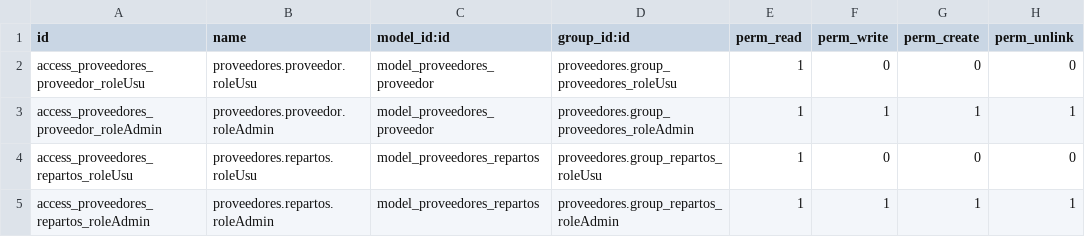
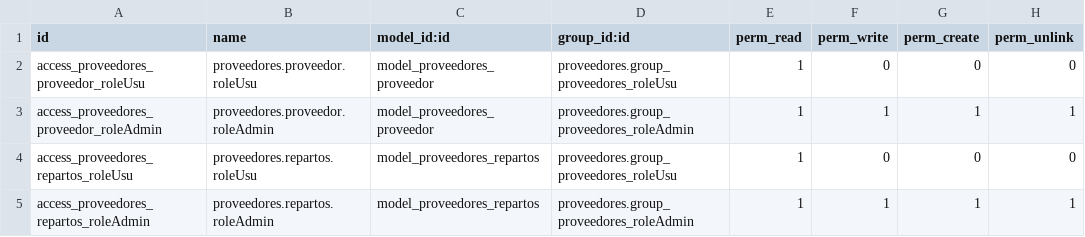
Before and after one commit to profe-dam2/modulosOdoo-1, a CSV file: proveedores/security/ir.model.access.csv, drawn as a sheet.

Commit message:
rol

```diff
--- a/proveedores/security/ir.model.access.csv
+++ b/proveedores/security/ir.model.access.csv
@@ -3,3 +3,3 @@ access_proveedores_proveedor_roleUsu,proveedores.proveedor.roleUsu,model_proveed
 access_proveedores_proveedor_roleAdmin,proveedores.proveedor.roleAdmin,model_proveedores_proveedor,proveedores.group_proveedores_roleAdmin,1,1,1,1
-access_proveedores_repartos_roleUsu,proveedores.repartos.roleUsu,model_proveedores_repartos,proveedores.group_repartos_roleUsu,1,0,0,0
-access_proveedores_repartos_roleAdmin,proveedores.repartos.roleAdmin,model_proveedores_repartos,proveedores.group_repartos_roleAdmin,1,1,1,1
+access_proveedores_repartos_roleUsu,proveedores.repartos.roleUsu,model_proveedores_repartos,proveedores.group_proveedores_roleUsu,1,0,0,0
+access_proveedores_repartos_roleAdmin,proveedores.repartos.roleAdmin,model_proveedores_repartos,proveedores.group_proveedores_roleAdmin,1,1,1,1
```
